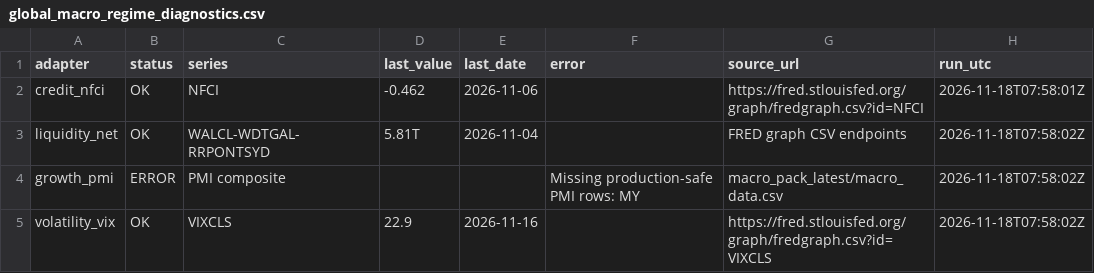
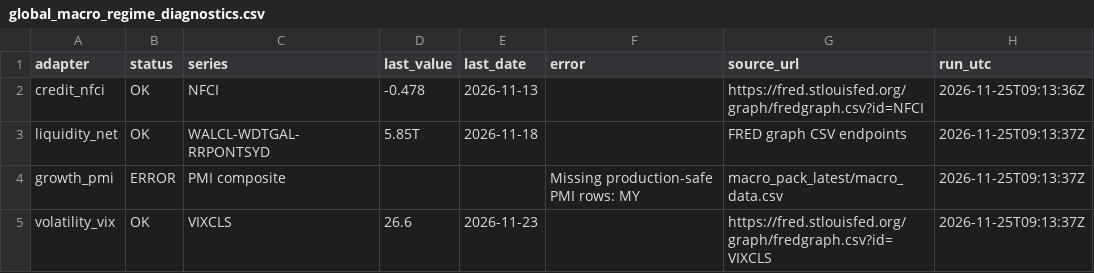
Before and after one commit to phankf-star/sg-tactical-wealth-allocator, a CSV file: macro_pack_latest/global_macro_regime_diagnostics.csv, drawn as a sheet.

```diff
--- a/macro_pack_latest/global_macro_regime_diagnostics.csv
+++ b/macro_pack_latest/global_macro_regime_diagnostics.csv
@@ -1,5 +1,5 @@
 adapter,status,series,last_value,last_date,error,source_url,run_utc
-credit_nfci,OK,NFCI,-0.462,2026-11-06,,https://fred.stlouisfed.org/graph/fredgraph.csv?id=NFCI,2026-11-18T07:58:01Z
-liquidity_net,OK,WALCL-WDTGAL-RRPONTSYD,5.81T,2026-11-04,,FRED graph CSV endpoints,2026-11-18T07:58:02Z
-growth_pmi,ERROR,PMI composite,,,Missing production-safe PMI rows: MY,macro_pack_latest/macro_data.csv,2026-11-18T07:58:02Z
-volatility_vix,OK,VIXCLS,22.9,2026-11-16,,https://fred.stlouisfed.org/graph/fredgraph.csv?id=VIXCLS,2026-11-18T07:58:02Z
+credit_nfci,OK,NFCI,-0.478,2026-11-13,,https://fred.stlouisfed.org/graph/fredgraph.csv?id=NFCI,2026-11-25T09:13:36Z
+liquidity_net,OK,WALCL-WDTGAL-RRPONTSYD,5.85T,2026-11-18,,FRED graph CSV endpoints,2026-11-25T09:13:37Z
+growth_pmi,ERROR,PMI composite,,,Missing production-safe PMI rows: MY,macro_pack_latest/macro_data.csv,2026-11-25T09:13:37Z
+volatility_vix,OK,VIXCLS,26.6,2026-11-23,,https://fred.stlouisfed.org/graph/fredgraph.csv?id=VIXCLS,2026-11-25T09:13:37Z
```
Also changed, not shown: macro_pack_latest/global_macro_regime_latest.csv.
